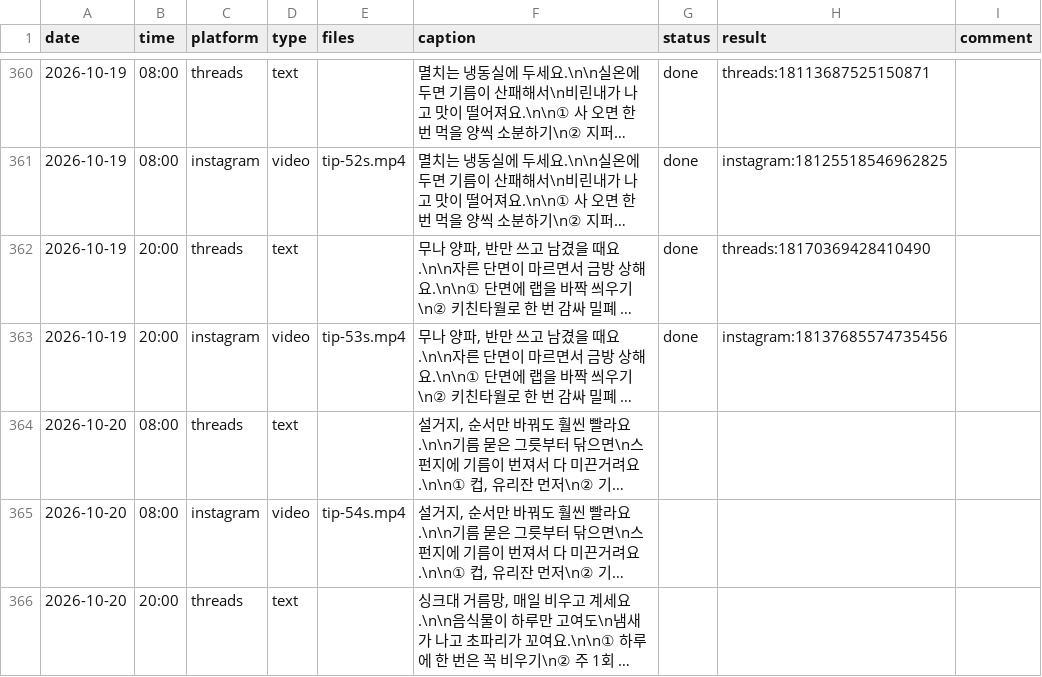
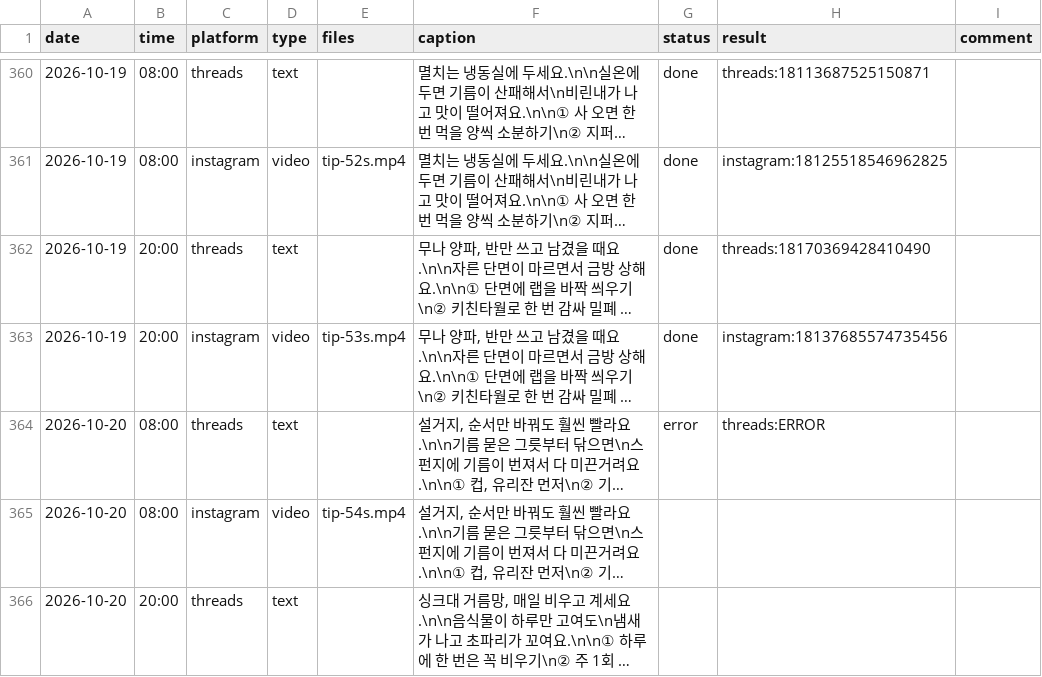
Before and after one commit to wonbi/insta-threads-auto, a CSV file: queue.csv, drawn as a sheet; only a part is shown, gaps mark what is left out; long unchanged cells end in …; the diff names each change by its address in the sheet, - before the commit and + after, or states it on an @@ line.

Commit message:
발행 결과 기록 2026-10-20 08:00 KST

```diff
--- a/queue.csv
+++ b/queue.csv
-G364 (status): (empty)
+G364 (status): error
-H364 (result): (empty)
+H364 (result): threads:ERROR
```
